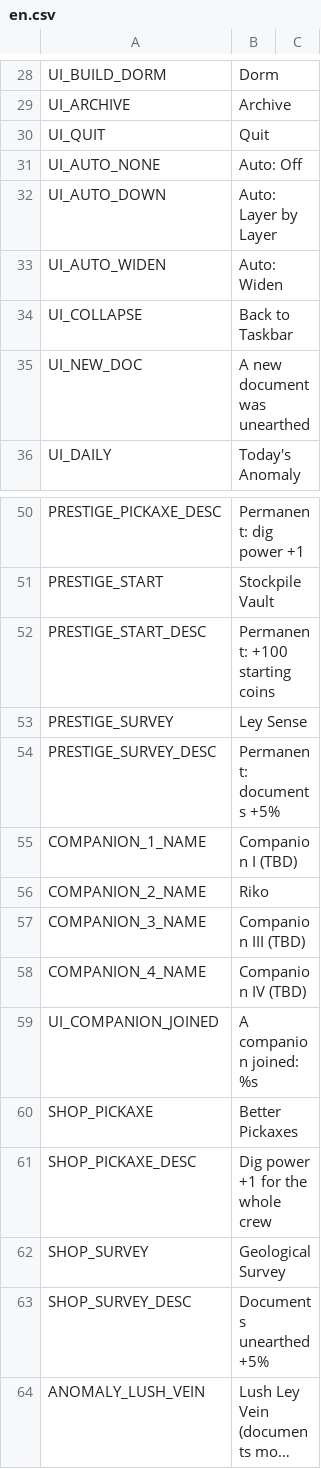
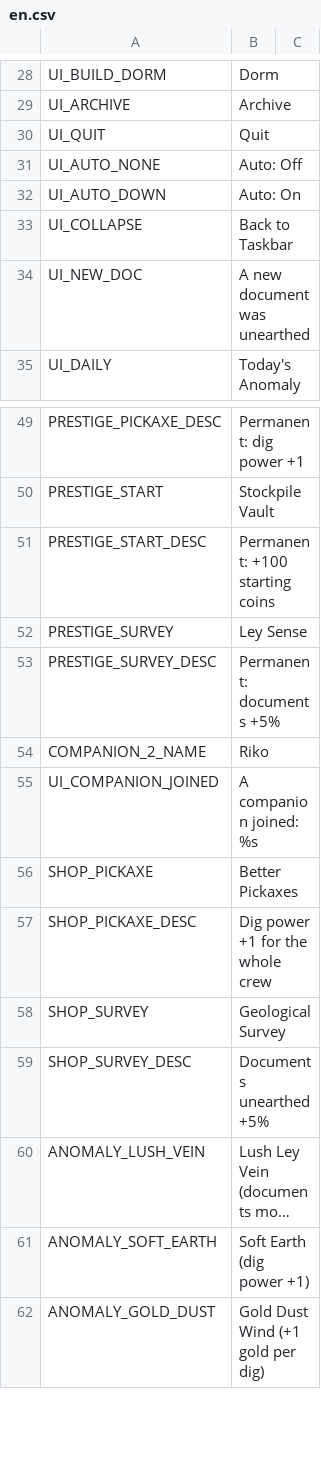
Before and after one commit to jinsei0604/UnderDesk, a CSV file: locale/en.csv, drawn as a sheet; only a part is shown, gaps mark what is left out; the shorter side is filled out with more unchanged rows; long unchanged cells end in ….

```diff
--- a/locale/en.csv
+++ b/locale/en.csv
@@ -31,4 +31,3 @@ UI_QUIT,Quit
 UI_AUTO_NONE,Auto: Off
-UI_AUTO_DOWN,Auto: Layer by Layer
-UI_AUTO_WIDEN,Auto: Widen
+UI_AUTO_DOWN,Auto: On
 UI_COLLAPSE,Back to Taskbar
@@ -54,6 +53,3 @@ PRESTIGE_SURVEY,Ley Sense
 PRESTIGE_SURVEY_DESC,Permanent: documents +5%
-COMPANION_1_NAME,Companion I (TBD)
 COMPANION_2_NAME,Riko
-COMPANION_3_NAME,Companion III (TBD)
-COMPANION_4_NAME,Companion IV (TBD)
 UI_COMPANION_JOINED,A companion joined: %s
```
Also changed, not shown: locale/ja.csv, 8 other files.
